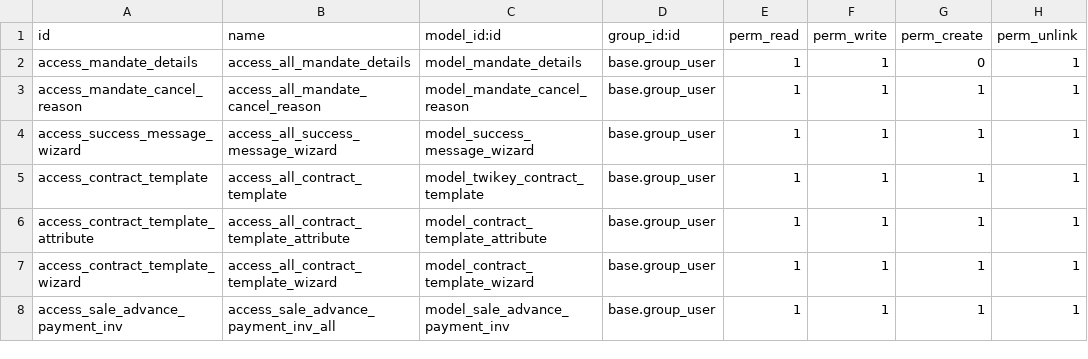
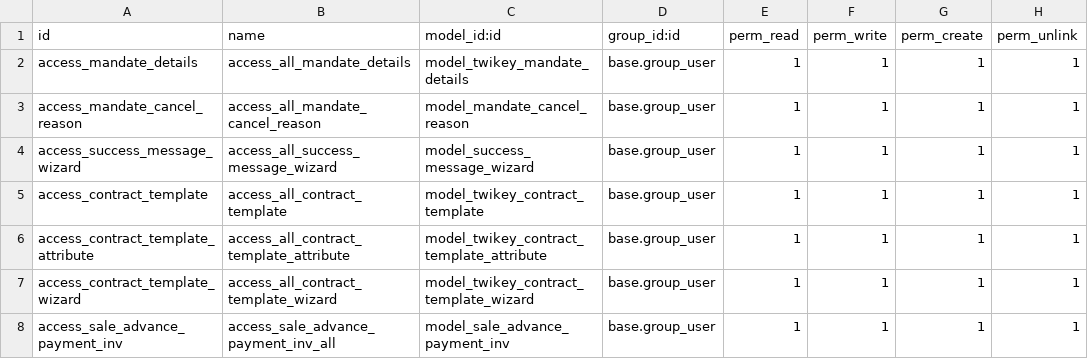
Before and after one commit to twikey/twikey-odoo, a CSV file: twikey_integration/security/ir.model.access.csv, drawn as a sheet.

Commit message:
Upgrade to v16 + allow credit notes to be sent to Twikey

```diff
--- a/twikey_integration/security/ir.model.access.csv
+++ b/twikey_integration/security/ir.model.access.csv
@@ -1,3 +1,3 @@
 id,name,model_id:id,group_id:id,perm_read,perm_write,perm_create,perm_unlink
-access_mandate_details,access_all_mandate_details,model_mandate_details,base.group_user,1,1,0,1
+access_mandate_details,access_all_mandate_details,model_twikey_mandate_details,base.group_user,1,1,1,1
 access_mandate_cancel_reason,access_all_mandate_cancel_reason,model_mandate_cancel_reason,base.group_user,1,1,1,1
@@ -5,4 +5,4 @@ access_success_message_wizard,access_all_success_message_wizard,model_success_me
 access_contract_template,access_all_contract_template,model_twikey_contract_template,base.group_user,1,1,1,1
-access_contract_template_attribute,access_all_contract_template_attribute,model_contract_template_attribute,base.group_user,1,1,1,1
-access_contract_template_wizard,access_all_contract_template_wizard,model_contract_template_wizard,base.group_user,1,1,1,1
+access_contract_template_attribute,access_all_contract_template_attribute,model_twikey_contract_template_attribute,base.group_user,1,1,1,1
+access_contract_template_wizard,access_all_contract_template_wizard,model_twikey_contract_template_wizard,base.group_user,1,1,1,1
 access_sale_advance_payment_inv,access_sale_advance_payment_inv_all,model_sale_advance_payment_inv,base.group_user,1,1,1,1
```
Also changed, not shown: 46 other files.
